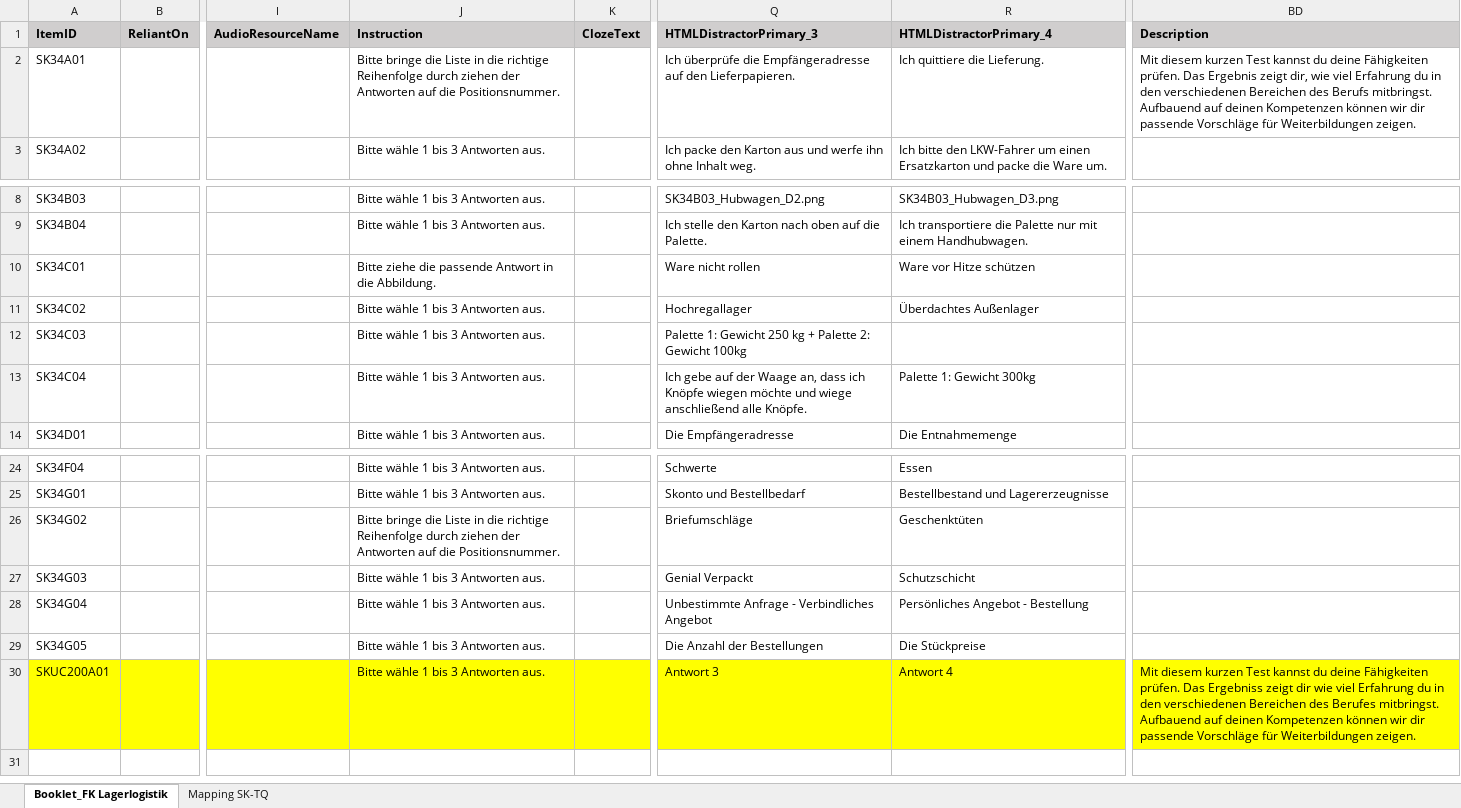
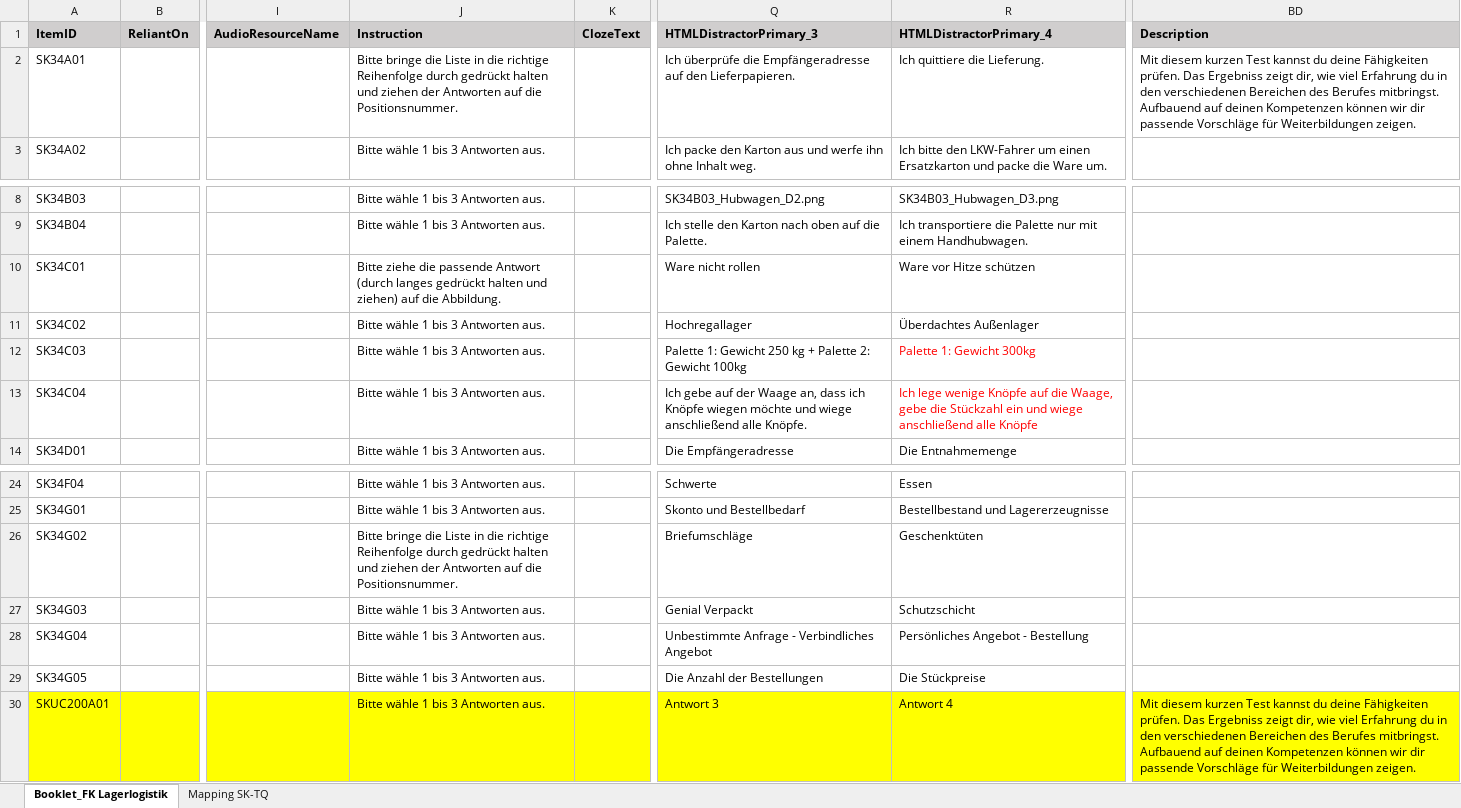
Before and after one commit to HDBW/APOLLO, an Excel workbook: src/cloud/backend/apollo.cloud/Graph.Apollo.Cloud.Assessment/Data/Booklet_FK_Lagerlogistik.xlsx, sheet Booklet_FK Lagerlogistik, drawn as a sheet; only a part is shown, gaps mark what is left out; values as stored, in another font and other column widths than the file's, no borders; table styles not drawn; the diff names each change by its address in the sheet, - before the commit and + after, or states it on an @@ line.

```diff
--- a/src/cloud/backend/apollo.cloud/Graph.Apollo.Cloud.Assessment/Data/Booklet_FK_Lagerlogistik.xlsx (sheet Booklet_FK Lagerlogistik)
+++ b/src/cloud/backend/apollo.cloud/Graph.Apollo.Cloud.Assessment/Data/Booklet_FK_Lagerlogistik.xlsx (sheet Booklet_FK Lagerlogistik)
-J2 (Instruction): …Reihenfolge durch ziehen der…
+J2 (Instruction): …Reihenfolge durch gedrückt halten und ziehen der…
-BD2 (Description): …prüfen. Das Ergebnis zeigt dir, wie viel Erfahrung du in den verschiedenen Bereichen des Berufs mitbringst. Aufbauend…
+BD2 (Description): …prüfen. Das Ergebniss zeigt dir, wie viel Erfahrung du in den verschiedenen Bereichen des Berufes mitbringst. Aufbauend…
-J10 (Instruction): …passende Antwort in die Abbildung.
+J10 (Instruction): …passende Antwort (durch langes gedrückt halten und ziehen) auf die Abbildung.
-R12 (HTMLDistractorPrimary_4): (empty)
+R12 (HTMLDistractorPrimary_4): Palette 1: Gewicht 300kg
-R13 (HTMLDistractorPrimary_4): Palette 1: Gewicht 300kg
+R13 (HTMLDistractorPrimary_4): Ich lege wenige Knöpfe auf die Waage, gebe die Stückzahl ein und wiege anschließend alle Knöpfe
-R13 text colour: black
+R13 text colour: #FF0000
-J26 (Instruction): …Reihenfolge durch ziehen der…
+J26 (Instruction): …Reihenfolge durch gedrückt halten und ziehen der…
-BD30 (Description): …Ergebniss zeigt dir wie viel…
+BD30 (Description): …Ergebniss zeigt dir, wie viel…
```
Also changed, not shown: src/cloud/backend/apollo.cloud/Graph.Apollo.Cloud.Assessment/Data/Digitale_Kompetenzen.xlsx, src/cloud/backend/apollo.cloud/Graph.Apollo.Cloud.Assessment/Data/UseCaseCourseData.xlsx, 9 other files.
